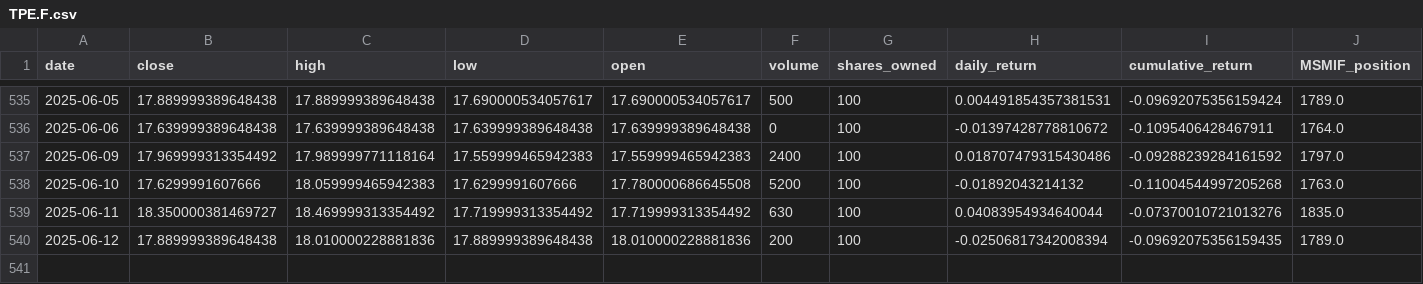
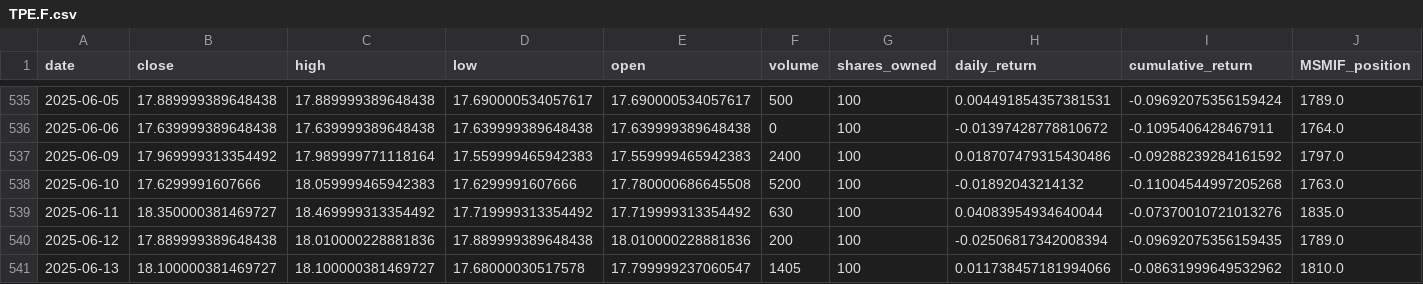
Before and after one commit to ValentinLeoRunge/TUIC, a CSV file: data/portfolio_investments/TPE.F.csv, drawn as a sheet; only a part is shown, gaps mark what is left out.

```diff
--- a/data/portfolio_investments/TPE.F.csv
+++ b/data/portfolio_investments/TPE.F.csv
@@ -540 +540,2 @@ date,close,high,low,open,volume,shares_owned,daily_return,cumulative_return,MSMI
 2025-06-12,17.889999389648438,18.010000228881836,17.889999389648438,18.010000228881836,200,100,-0.02506817342008394,-0.09692075356159435,1789.0
+2025-06-13,18.100000381469727,18.100000381469727,17.68000030517578,17.799999237060547,1405,100,0.011738457181994066,-0.08631999649532962,1810.0
```
Also changed, not shown: data/portfolio_investments/ACT.F.csv, data/portfolio_investments/PYPL.csv, 5 other files.
